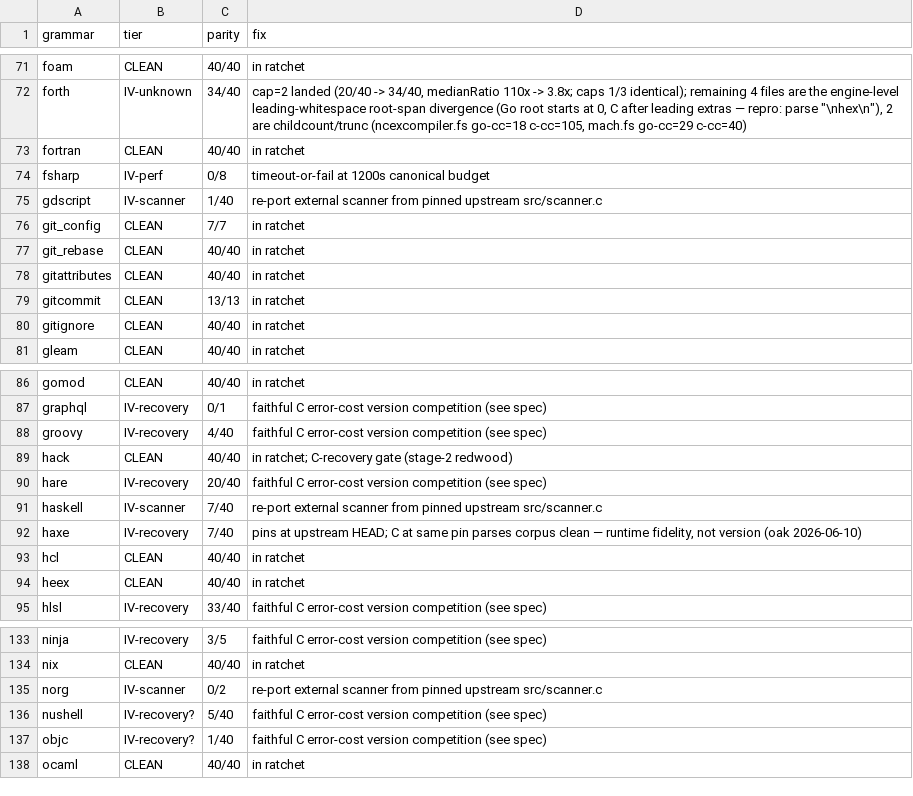
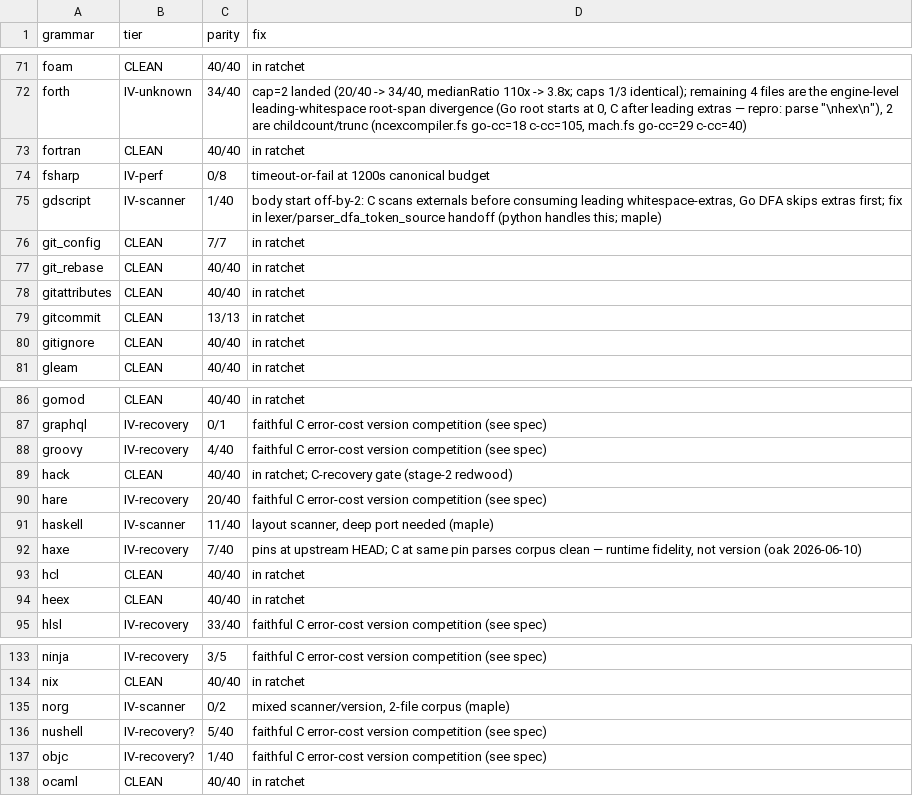
Before and after one commit to andypeng2015/gotreesitter, a TSV file: cgo_harness/tier_scan/tier_classification.tsv, drawn as a sheet; only a part is shown, gaps mark what is left out; the diff covers the shown part only.

Commit message:
update(tier-reports): Promote lua, gn, and godot_resource to Tier I/II
- Align external scanners for `lua`, `gn`, and `godot_resource` with upstream C to close parity gaps
- Promote `lua` to Tier I and `gn`, `godot_resource` to Tier II across classification files
- Update histogram counts and grammar lists in `tiers.json`, `tiers.md`, and `tier_floors.json`
- Revise root-cause notes for `agda`, `cobol`, `disassembly`, `gdscript`, `haskell`, `djot`, and `norg` based on latest scan results

```diff
--- a/cgo_harness/tier_scan/tier_classification.tsv
+++ b/cgo_harness/tier_scan/tier_classification.tsv
@@ -74,3 +74,3 @@ fortran	CLEAN	40/40	in ratchet
 fsharp	IV-perf	0/8	timeout-or-fail at 1200s canonical budget
-gdscript	IV-scanner	1/40	re-port external scanner from pinned upstream src/scanner.c
+gdscript	IV-scanner	1/40	body start off-by-2: C scans externals before consuming leading whitespace-extras, Go DFA skips extras first; fix in lexer/parser_dfa_token_source handoff (python handles this; maple)
 git_config	CLEAN	7/7	in ratchet
@@ -90,3 +90,3 @@ hack	CLEAN	40/40	in ratchet; C-recovery gate (stage-2 redwood)
 hare	IV-recovery	20/40	faithful C error-cost version competition (see spec)
-haskell	IV-scanner	7/40	re-port external scanner from pinned upstream src/scanner.c
+haskell	IV-scanner	11/40	layout scanner, deep port needed (maple)
 haxe	IV-recovery	7/40	pins at upstream HEAD; C at same pin parses corpus clean — runtime fidelity, not version (oak 2026-06-10)
@@ -134,3 +134,3 @@ ninja	IV-recovery	3/5	faithful C error-cost version competition (see spec)
 nix	CLEAN	40/40	in ratchet
-norg	IV-scanner	0/2	re-port external scanner from pinned upstream src/scanner.c
+norg	IV-scanner	0/2	mixed scanner/version, 2-file corpus (maple)
 nushell	IV-recovery?	5/40	faithful C error-cost version competition (see spec)
```
Also changed, not shown: 12 edited cells elsewhere in this file, 5 other files.
